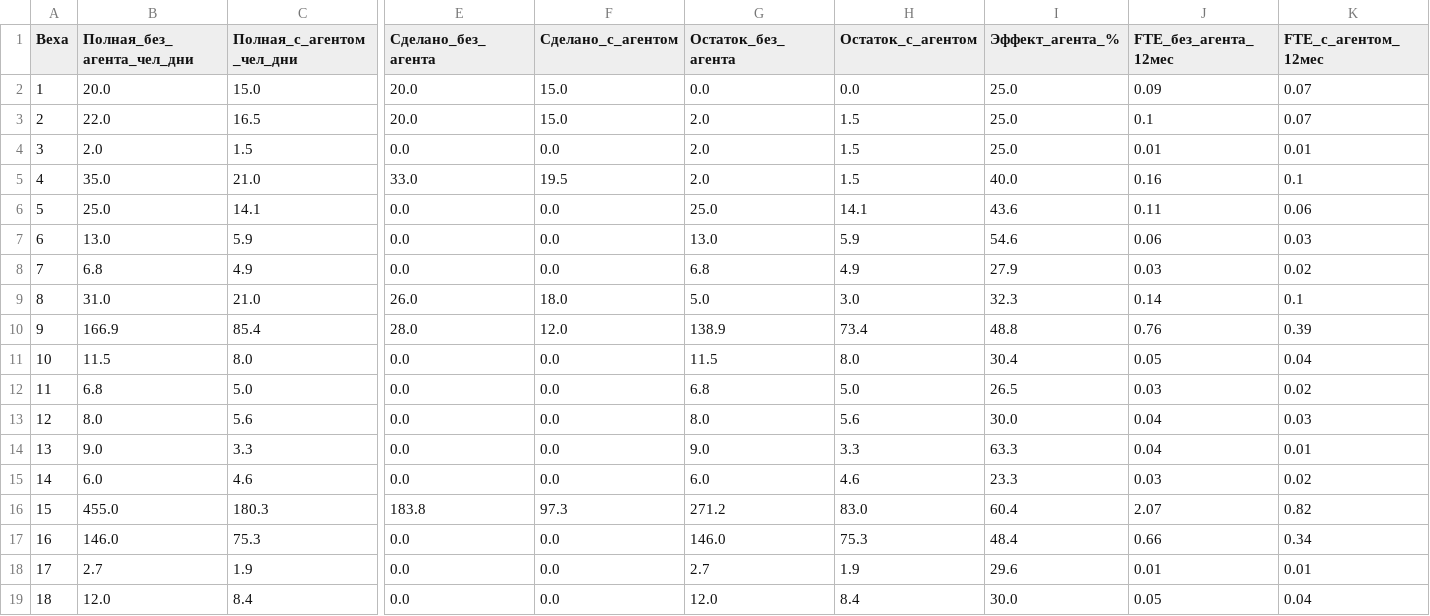
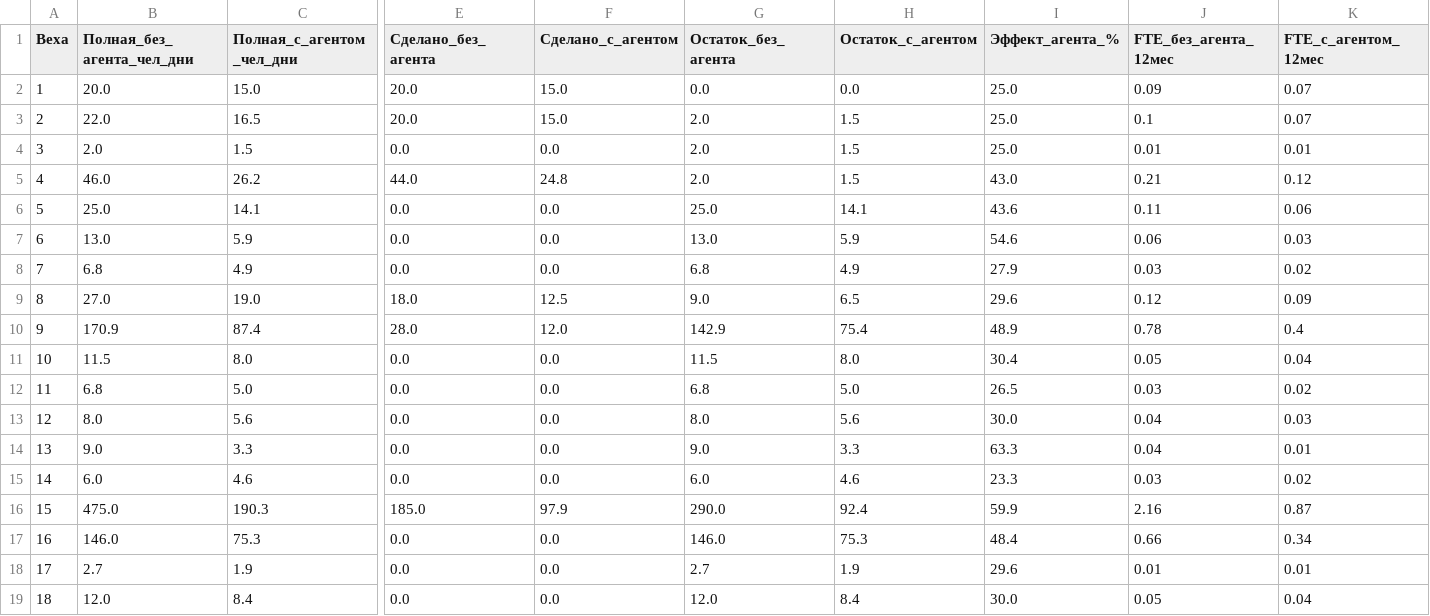
Before and after one commit to ivasylyev/BlazorSvt, a TSV file: docs/estimation/00_summary_by_stage.tsv, drawn as a sheet; only a part is shown, gaps mark what is left out; the diff covers the shown part only; the diff names each change by its address in the sheet, - before the commit and + after, or states it on an @@ line.

```diff
--- a/docs/estimation/00_summary_by_stage.tsv
+++ b/docs/estimation/00_summary_by_stage.tsv
-B5 (Полная_без_агента_чел_дни): 35.0
+B5 (Полная_без_агента_чел_дни): 46.0
-C5 (Полная_с_агентом_чел_дни): 21.0
+C5 (Полная_с_агентом_чел_дни): 26.2
-E5 (Сделано_без_агента): 33.0
+E5 (Сделано_без_агента): 44.0
-F5 (Сделано_с_агентом): 19.5
+F5 (Сделано_с_агентом): 24.8
-I5 (Эффект_агента_%): 40.0
+I5 (Эффект_агента_%): 43.0
-J5 (FTE_без_агента_12мес): 0.16
+J5 (FTE_без_агента_12мес): 0.21
-K5 (FTE_с_агентом_12мес): 0.1
+K5 (FTE_с_агентом_12мес): 0.12
-B9 (Полная_без_агента_чел_дни): 31.0
+B9 (Полная_без_агента_чел_дни): 27.0
-C9 (Полная_с_агентом_чел_дни): 21.0
+C9 (Полная_с_агентом_чел_дни): 19.0
-E9 (Сделано_без_агента): 26.0
+E9 (Сделано_без_агента): 18.0
-F9 (Сделано_с_агентом): 18.0
+F9 (Сделано_с_агентом): 12.5
-G9 (Остаток_без_агента): 5.0
+G9 (Остаток_без_агента): 9.0
-H9 (Остаток_с_агентом): 3.0
+H9 (Остаток_с_агентом): 6.5
-I9 (Эффект_агента_%): 32.3
+I9 (Эффект_агента_%): 29.6
-J9 (FTE_без_агента_12мес): 0.14
+J9 (FTE_без_агента_12мес): 0.12
-K9 (FTE_с_агентом_12мес): 0.1
+K9 (FTE_с_агентом_12мес): 0.09
-B10 (Полная_без_агента_чел_дни): 166.9
+B10 (Полная_без_агента_чел_дни): 170.9
-C10 (Полная_с_агентом_чел_дни): 85.4
+C10 (Полная_с_агентом_чел_дни): 87.4
-G10 (Остаток_без_агента): 138.9
+G10 (Остаток_без_агента): 142.9
-H10 (Остаток_с_агентом): 73.4
+H10 (Остаток_с_агентом): 75.4
-I10 (Эффект_агента_%): 48.8
+I10 (Эффект_агента_%): 48.9
-J10 (FTE_без_агента_12мес): 0.76
+J10 (FTE_без_агента_12мес): 0.78
-K10 (FTE_с_агентом_12мес): 0.39
+K10 (FTE_с_агентом_12мес): 0.4
-B16 (Полная_без_агента_чел_дни): 455.0
+B16 (Полная_без_агента_чел_дни): 475.0
-C16 (Полная_с_агентом_чел_дни): 180.3
+C16 (Полная_с_агентом_чел_дни): 190.3
-E16 (Сделано_без_агента): 183.8
+E16 (Сделано_без_агента): 185.0
-F16 (Сделано_с_агентом): 97.3
+F16 (Сделано_с_агентом): 97.9
-G16 (Остаток_без_агента): 271.2
+G16 (Остаток_без_агента): 290.0
-H16 (Остаток_с_агентом): 83.0
+H16 (Остаток_с_агентом): 92.4
-I16 (Эффект_агента_%): 60.4
+I16 (Эффект_агента_%): 59.9
-J16 (FTE_без_агента_12мес): 2.07
+J16 (FTE_без_агента_12мес): 2.16
-K16 (FTE_с_агентом_12мес): 0.82
+K16 (FTE_с_агентом_12мес): 0.87
```
Also changed, not shown: 8 edited cells elsewhere in this file, docs/estimation/01_detail_items.tsv, docs/estimation/02_by_backlog_task.tsv, 9 other files.
